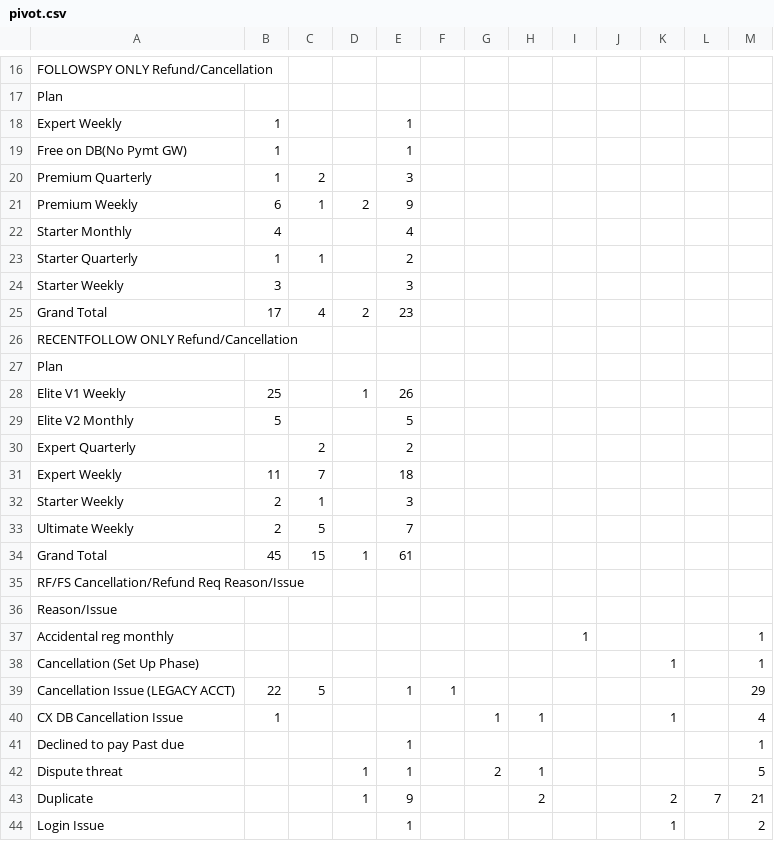
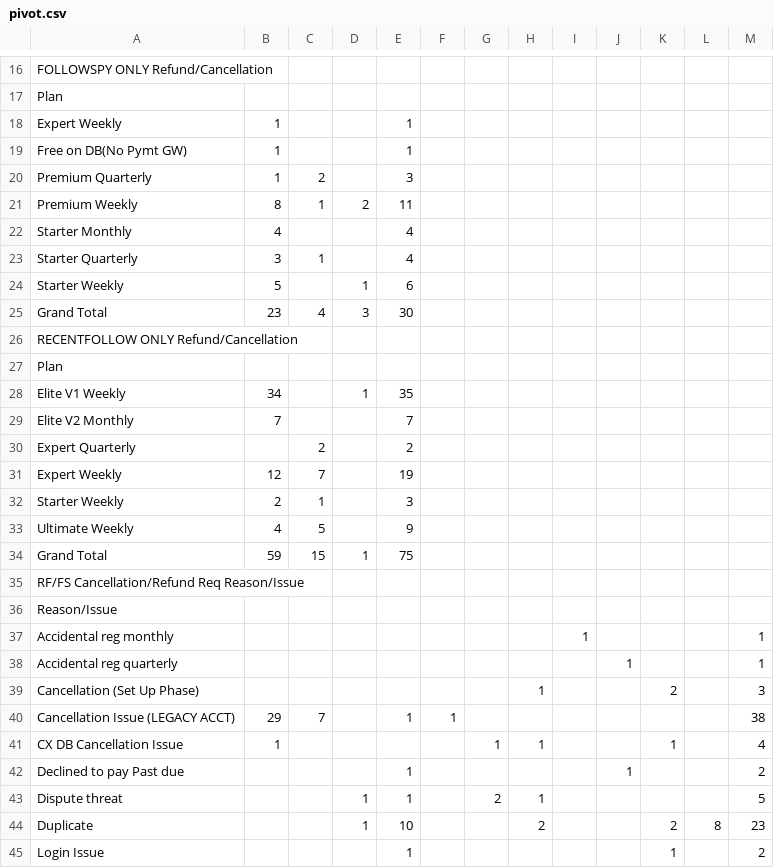
Before and after one commit to bvcafirma3rd/rffs-dashboard, a CSV file: data/pivot.csv, drawn as a sheet; only a part is shown, gaps mark what is left out; removed rows and columns are numbered as before the commit, all else as after; the diff covers the shown part only; the diff names each change by its address in the sheet, - before the commit and + after, or states it on an @@ line.

```diff
--- a/data/pivot.csv
+++ b/data/pivot.csv
-B21: 6
+B21: 8
-E21: 9
+E21: 11
-B23: 1
+B23: 3
-E23: 2
+E23: 4
-row 24: Starter Weekly | 3 |  |  | 3
+row 24: Starter Weekly | 5 |  | 1 | 6
-B25: 17
+B25: 23
-D25: 2
+D25: 3
-E25: 23
+E25: 30
-B28: 25
+B28: 34
-E28: 26
+E28: 35
-B29: 5
+B29: 7
-E29: 5
+E29: 7
-B31: 11
+B31: 12
-E31: 18
+E31: 19
-B33: 2
+B33: 4
-E33: 7
+E33: 9
-B34: 45
+B34: 59
-E34: 61
+E34: 75
-row 38: Cancellation (Set Up Phase) |  |  |  |  |  |  |  |  |  | 1 |  | 1
+row 38: Accidental reg quarterly |  |  |  |  |  |  |  |  | 1 |  |  | 1
+row 39: Cancellation (Set Up Phase) |  |  |  |  |  |  | 1 |  |  | 2 |  | 3
-B40: 22
+B40: 29
-C40: 5
+C40: 7
-M40: 29
+M40: 38
-J42: (empty)
+J42: 1
-M42: 1
+M42: 2
-E44: 9
+E44: 10
-L44: 7
+L44: 8
-M44: 21
+M44: 23
```
Also changed, not shown: 1 added row and 33 edited cells elsewhere in this file, data/qa_source.csv, 1 other file.
